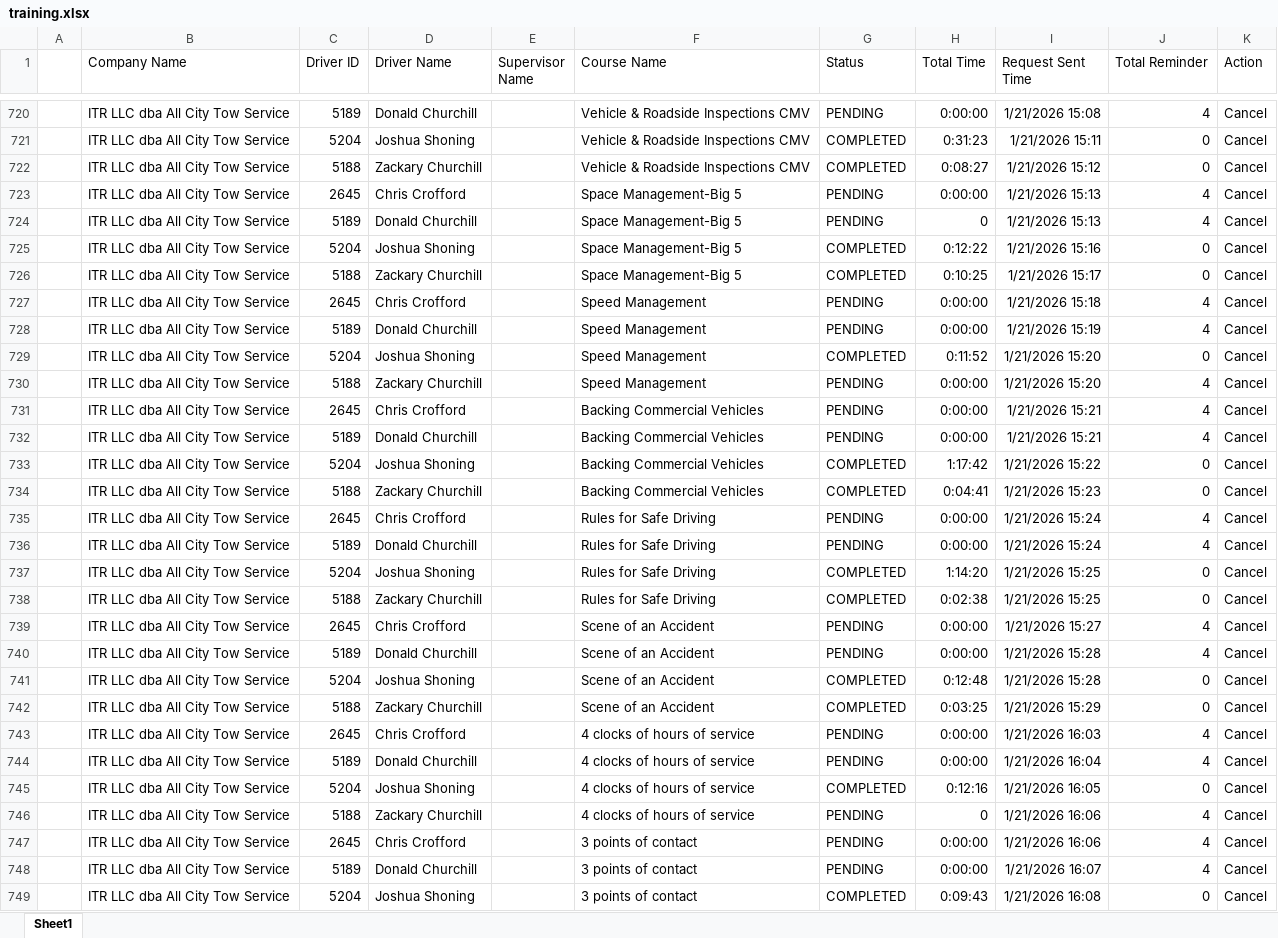
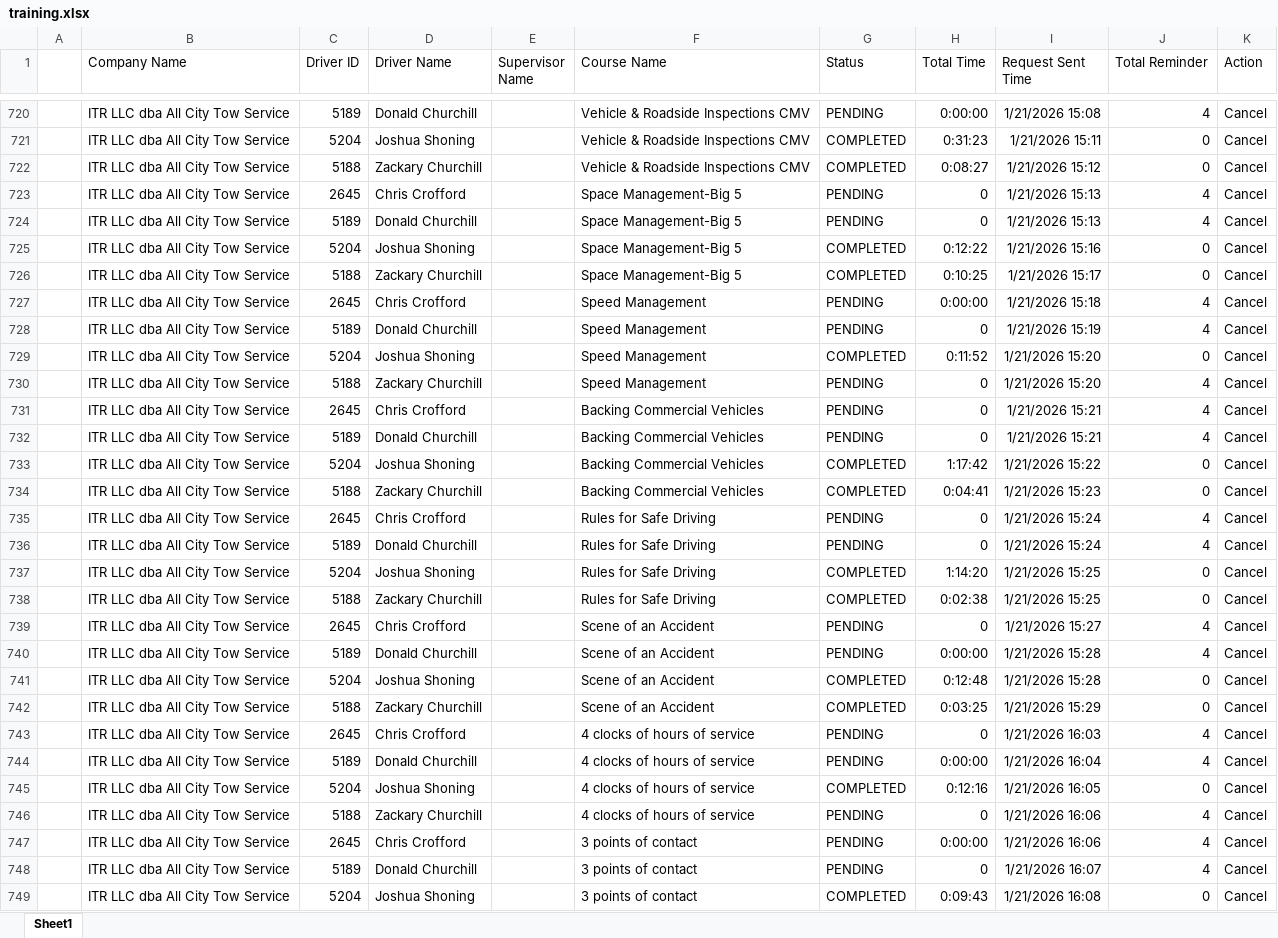
Before and after one commit to jmullins-DEN/All-City-Tow, an Excel workbook: training.xlsx, sheet Sheet1, drawn as a sheet; only a part is shown, gaps mark what is left out; values as stored, in another font and other column widths than the file's, no borders; the diff covers the shown part only; the diff names each change by its address in the sheet, - before the commit and + after, or states it on an @@ line.

```diff
--- a/training.xlsx (sheet Sheet1)
+++ b/training.xlsx (sheet Sheet1)
-H723 (Total Time): 0:00:00
+H723 (Total Time): 0
-H728 (Total Time): 0:00:00
+H728 (Total Time): 0
-H730:H732 (Total Time): 0:00:00
+H730:H732 (Total Time): 0
-H735:H736 (Total Time): 0:00:00
+H735:H736 (Total Time): 0
-H739 (Total Time): 0:00:00
+H739 (Total Time): 0
-H743 (Total Time): 0:00:00
+H743 (Total Time): 0
-H748 (Total Time): 0:00:00
+H748 (Total Time): 0
```
Also changed, not shown: 3 added rows and 131 edited cells elsewhere in this sheet, camera_events.xlsx.
